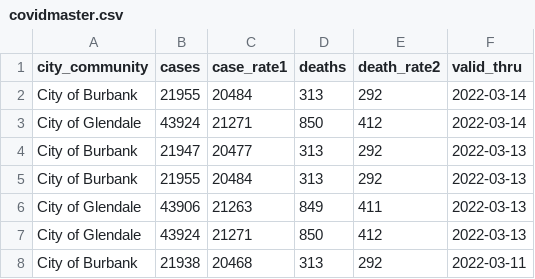
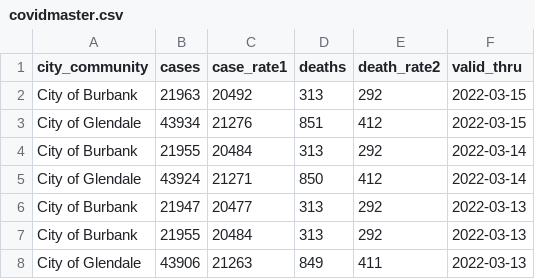
Before and after one commit to xianleonard/covidscraper, a CSV file: Output/covidmaster.csv, drawn as a sheet; only a part is shown; the shorter side is filled out with more unchanged rows; the diff names each change by its address in the sheet, - before the commit and + after, or states it on an @@ line.

Commit message:
Data Updated

```diff
--- a/Output/covidmaster.csv
+++ b/Output/covidmaster.csv
+row 2: City of Burbank | 21963 | 20492 | 313 | 292 | 2022-03-15
+row 3: City of Glendale | 43934 | 21276 | 851 | 412 | 2022-03-15
```
Also changed, not shown: Output/covidburbank.csv, 1 other file.
